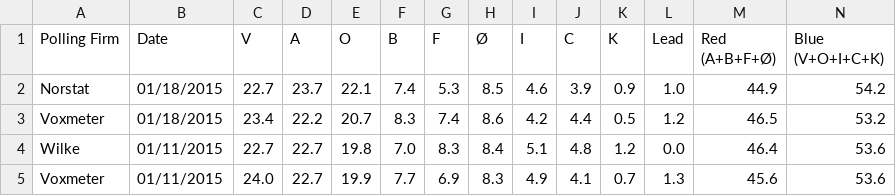
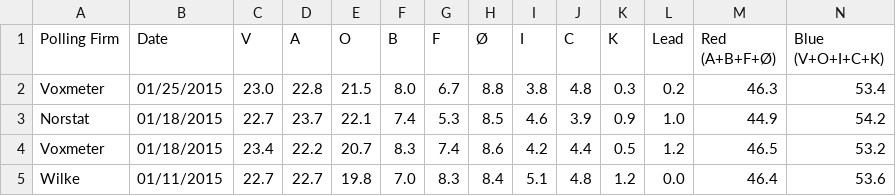
Before and after one commit to ndarville/danish-polls, a CSV file: all-polls.csv, drawn as a sheet; only a part is shown; the shorter side is filled out with more unchanged rows.

Commit message:
New poll from Voxmeter

```diff
--- a/all-polls.csv
+++ b/all-polls.csv
@@ -1,2 +1,3 @@
 Polling Firm,Date,V,A,O,B,F,Ø,I,C,K,Lead,"Red (A+B+F+Ø)","Blue (V+O+I+C+K)"
+Voxmeter,01/25/2015,23.0,22.8,21.5,8.0,6.7,8.8,3.8,4.8,0.3,0.2,46.3,53.4
 Norstat,01/18/2015,22.7,23.7,22.1,7.4,5.3,8.5,4.6,3.9,0.9,1.0,44.9,54.2
```
Also changed, not shown: data.csv.
